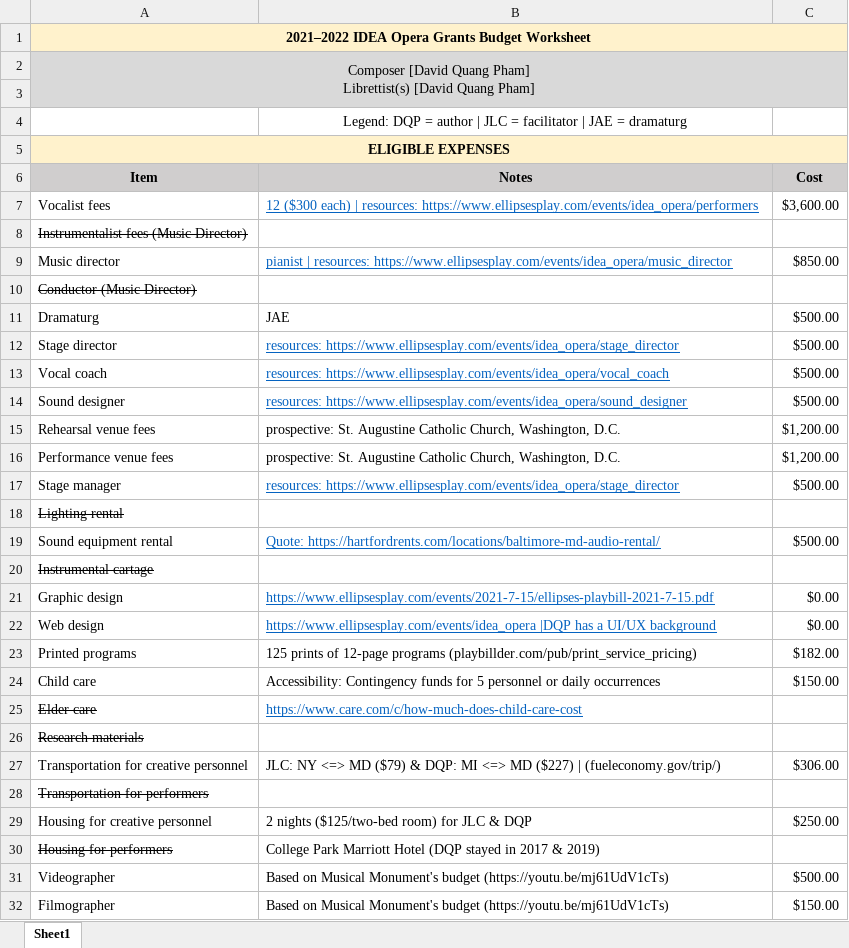
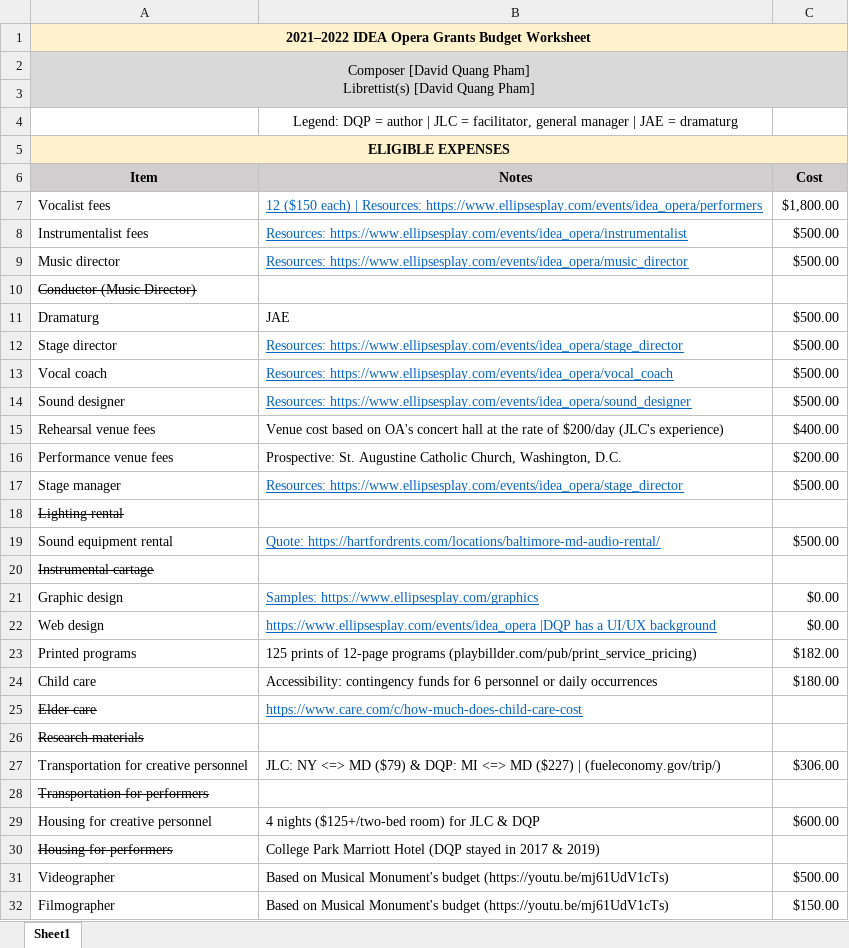
Before and after one commit to badastro/ellipsesplay.github.io, an Excel workbook: events/considerations/2021-9-22/idea-opera-grants-2021-2022-budget.xlsx, sheet Sheet1, drawn as a sheet; only a part is shown; values as stored, in another font and other column widths than the file's, no borders; removed rows and columns are numbered as before the commit, all else as after; the diff covers the shown part only; the diff names each change by its address in the sheet, - before the commit and + after, or states it on an @@ line.

```diff
--- a/events/considerations/2021-9-22/idea-opera-grants-2021-2022-budget.xlsx (sheet Sheet1)
+++ b/events/considerations/2021-9-22/idea-opera-grants-2021-2022-budget.xlsx (sheet Sheet1)
-B4: …JLC = facilitator | JAE…
+B4: …JLC = facilitator, general manager | JAE…
-B7: 12 ($300 each) | resources: https://www.ellipsesplay.com/events/idea_opera/performers
+B7: 12 ($150 each) | Resources: https://www.ellipsesplay.com/events/idea_opera/performers
-C7: $3,600.00
+C7: $1,800.00
-row 8: Instrumentalist fees (Music Director)
+row 8: Instrumentalist fees | Resources: https://www.ellipsesplay.com/events/idea_opera/instrumentalist | $500.00
-B9: pianist | resources: https://www.ellipsesplay.com/events/idea_opera/music_director
+B9: Resources: https://www.ellipsesplay.com/events/idea_opera/music_director
-C9: $850.00
+C9: $500.00
-B12: resources: https://www.ellipsesplay.com/events/idea_opera/stage_director
+B12: Resources: https://www.ellipsesplay.com/events/idea_opera/stage_director
-B13: resources: https://www.ellipsesplay.com/events/idea_opera/vocal_coach
+B13: Resources: https://www.ellipsesplay.com/events/idea_opera/vocal_coach
-B14: resources: https://www.ellipsesplay.com/events/idea_opera/sound_designer
+B14: Resources: https://www.ellipsesplay.com/events/idea_opera/sound_designer
-B15: prospective: St. Augustine Catholic Church, Washington, D.C.
+B15: Venue cost based on OA's concert hall at the rate of $200/day (JLC's experience)
-C15: $1,200.00
+C15: $400.00
-B16: prospective: St. Augustine…
+B16: Prospective: St. Augustine…
-C16: $1,200.00
+C16: $200.00
-B17: resources: https://www.ellipsesplay.com/events/idea_opera/stage_director
+B17: Resources: https://www.ellipsesplay.com/events/idea_opera/stage_director
-B21: https://www.ellipsesplay.com/events/2021-7-15/ellipses-playbill-2021-7-15.pdf
+B21: Samples: https://www.ellipsesplay.com/graphics
-B24: Accessibility: Contingency funds for 5 personnel or…
+B24: Accessibility: contingency funds for 6 personnel or…
-C24: $150.00
+C24: $180.00
-B29: 2 nights ($125/two-bed room) for JLC & DQP
+B29: 4 nights ($125+/two-bed room) for JLC & DQP
-C29: $250.00
+C29: $600.00
```
Also changed, not shown: 19 edited cells and cell formats elsewhere in this sheet, 6 other files.
